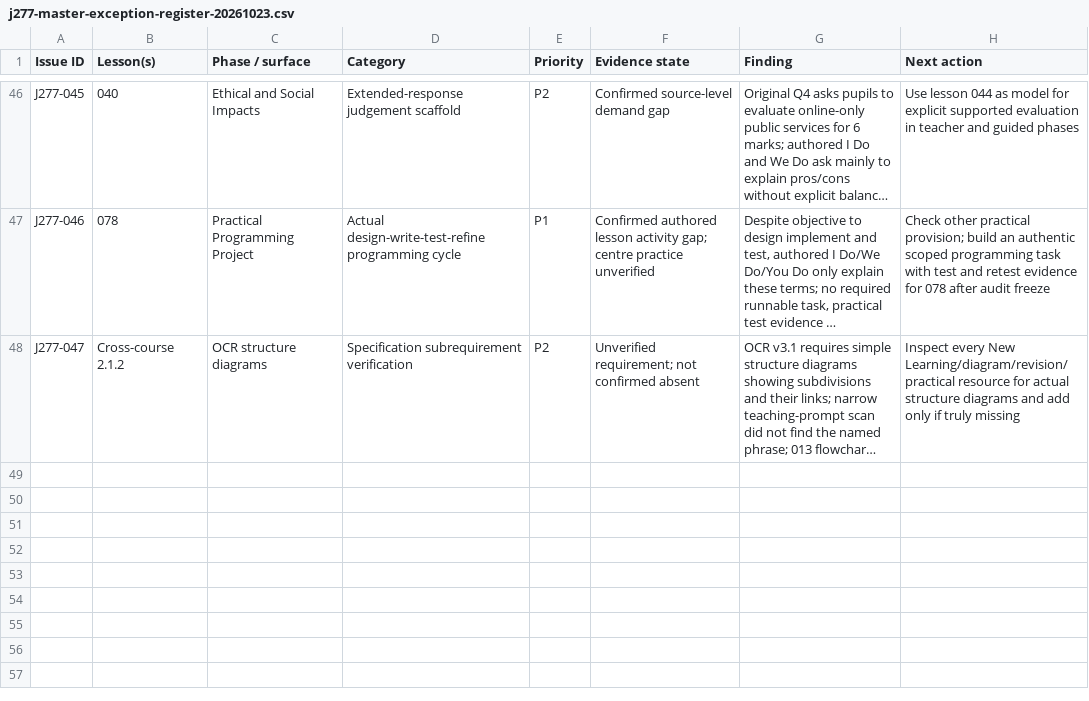
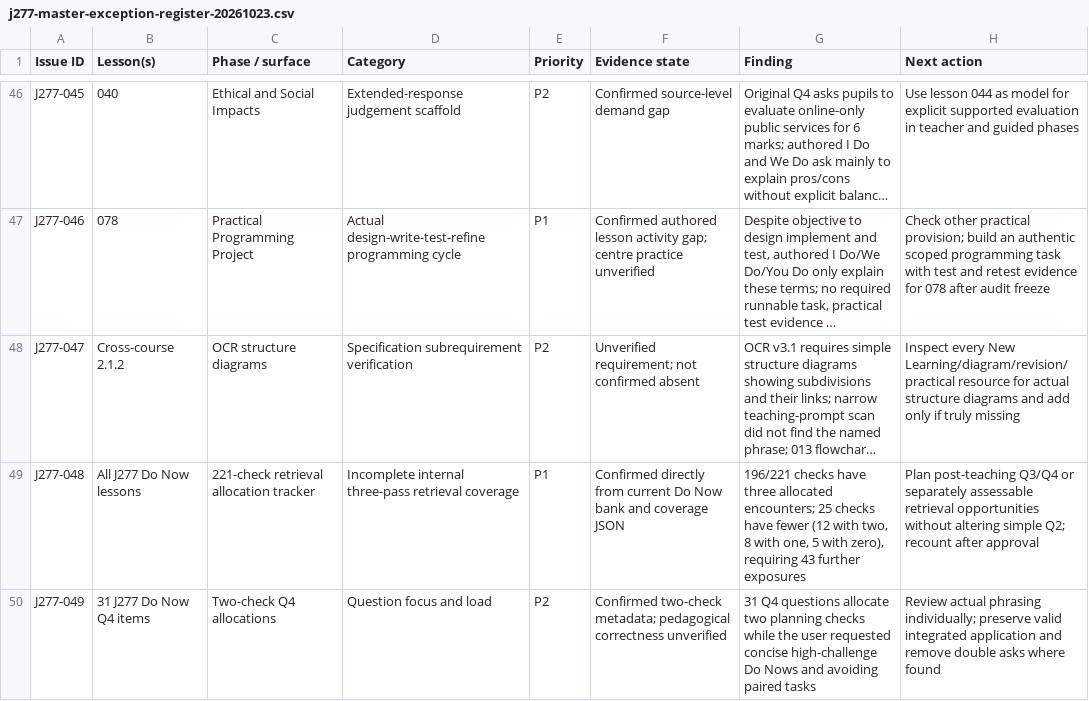
Before and after one commit to computingdept/reepham-computing, a CSV file: docs/audits/j277-master-exception-register-20261023.csv, drawn as a sheet; only a part is shown, gaps mark what is left out; long unchanged cells end in …; the diff names each change by its address in the sheet, - before the commit and + after, or states it on an @@ line.

Commit message:
Register J277 Do Now 25-check / 43-exposure shortfall and Q4 clarity review

```diff
--- a/docs/audits/j277-master-exception-register-20261023.csv
+++ b/docs/audits/j277-master-exception-register-20261023.csv
+row 49: J277-048 | All J277 Do Now lessons | 221-check retrieval allocation tracker | Incomplete internal three-pass retrieval coverage | P1 | Confirmed directly from current Do Now bank and coverage JSON | 196/221 checks have three allocated encounters; 25 checks have fewer (12 with two, 8 with one, 5 with zero), requiring 43 further exposures | Plan post-teaching Q3/Q4 or separately assessable retrieval opportunities without altering simple Q2; recount after approval
+row 50: J277-049 | 31 J277 Do Now Q4 items | Two-check Q4 allocations | Question focus and load | P2 | Confirmed two-check metadata; pedagogical correctness unverified | 31 Q4 questions allocate two planning checks while the user requested concise high-challenge Do Nows and avoiding paired tasks | Review actual phrasing individually; preserve valid integrated application and remove double asks where found
```
